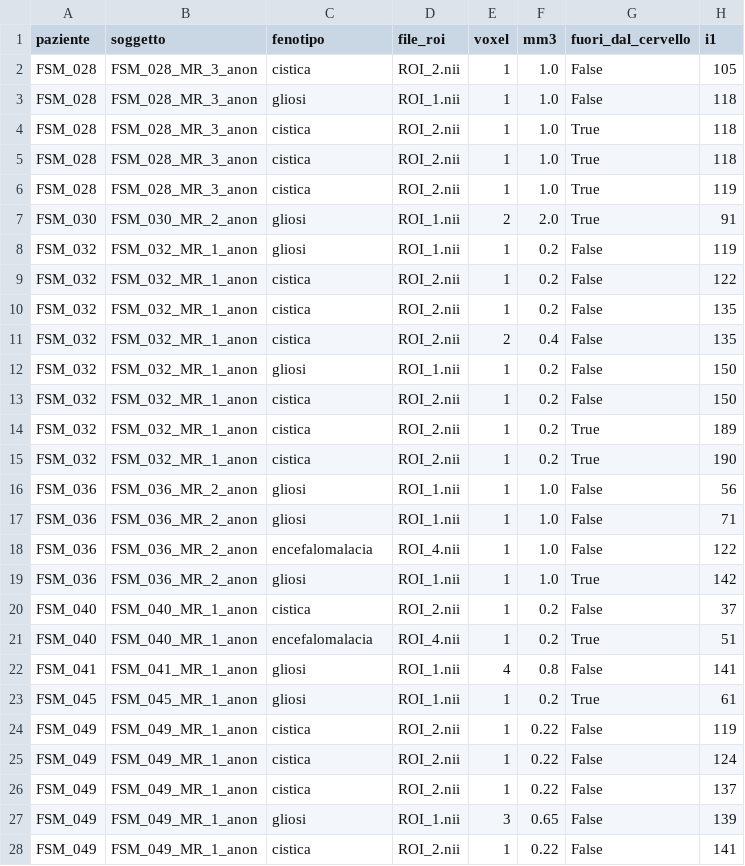
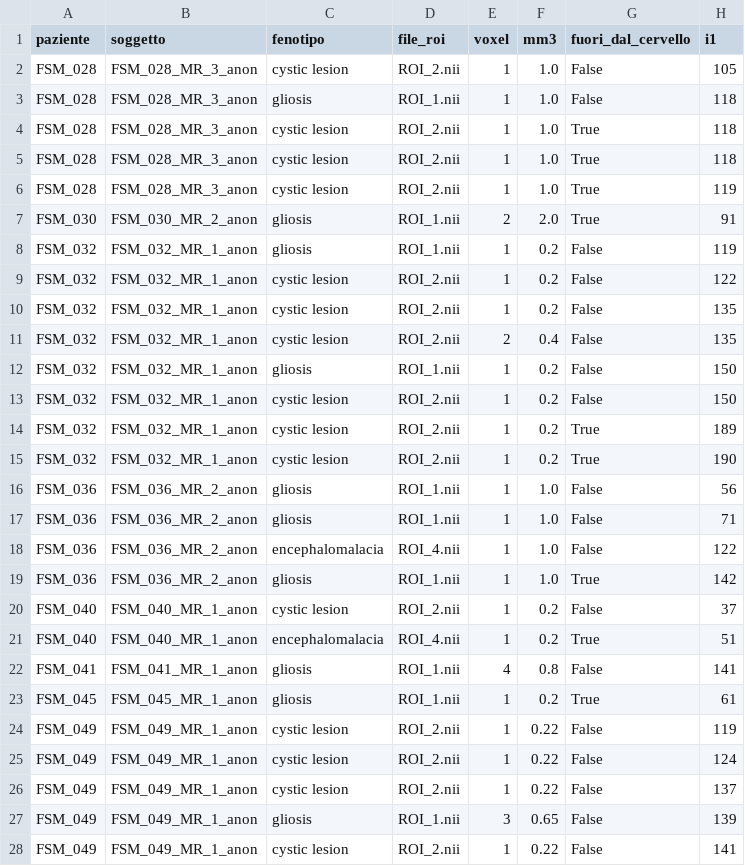
Before and after one commit to francoSpagnati/lesion_detection_project, a CSV file: reports/residui_annotazione.csv, drawn as a sheet; only a part is shown; the diff covers the shown part only; the diff names each change by its address in the sheet, - before the commit and + after, or states it on an @@ line.

```diff
--- a/reports/residui_annotazione.csv
+++ b/reports/residui_annotazione.csv
-C2 (fenotipo): cistica
+C2 (fenotipo): cystic lesion
-C3 (fenotipo): gliosi
+C3 (fenotipo): gliosis
-C4:C6 (fenotipo): cistica
+C4:C6 (fenotipo): cystic lesion
-C7:C8 (fenotipo): gliosi
+C7:C8 (fenotipo): gliosis
-C9:C11 (fenotipo): cistica
+C9:C11 (fenotipo): cystic lesion
-C12 (fenotipo): gliosi
+C12 (fenotipo): gliosis
-C13:C15 (fenotipo): cistica
+C13:C15 (fenotipo): cystic lesion
-C16:C17 (fenotipo): gliosi
+C16:C17 (fenotipo): gliosis
-C18 (fenotipo): encefalomalacia
+C18 (fenotipo): encephalomalacia
-C19 (fenotipo): gliosi
+C19 (fenotipo): gliosis
-C20 (fenotipo): cistica
+C20 (fenotipo): cystic lesion
-C21 (fenotipo): encefalomalacia
+C21 (fenotipo): encephalomalacia
-C22:C23 (fenotipo): gliosi
+C22:C23 (fenotipo): gliosis
-C24:C26 (fenotipo): cistica
+C24:C26 (fenotipo): cystic lesion
-C27 (fenotipo): gliosi
+C27 (fenotipo): gliosis
-C28 (fenotipo): cistica
+C28 (fenotipo): cystic lesion
```
Also changed, not shown: 19 edited cells elsewhere in this file, 27 other files.
